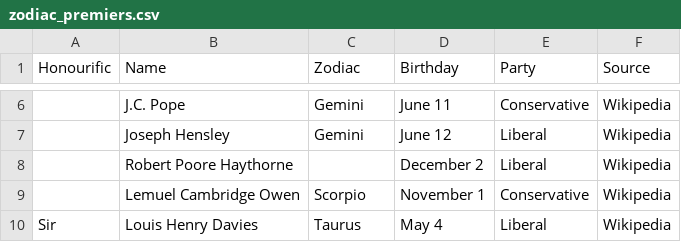
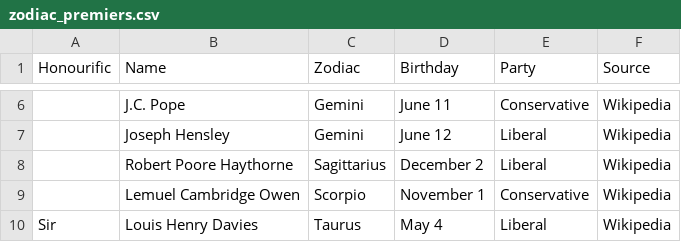
Before and after one commit to codetojoy/PrinceEdwardIsland, a CSV file: pei-poli-zodiac/zodiac_premiers.csv, drawn as a sheet; only a part is shown, gaps mark what is left out.

Commit message:
correction

```diff
--- a/pei-poli-zodiac/zodiac_premiers.csv
+++ b/pei-poli-zodiac/zodiac_premiers.csv
@@ -7,3 +7,3 @@
 "","Joseph Hensley","Gemini","June 12","Liberal","Wikipedia"
-"","Robert Poore Haythorne","","December 2","Liberal","Wikipedia"
+"","Robert Poore Haythorne","Sagittarius","December 2","Liberal","Wikipedia"
 "","Lemuel Cambridge Owen","Scorpio","November 1","Conservative","Wikipedia"
```
